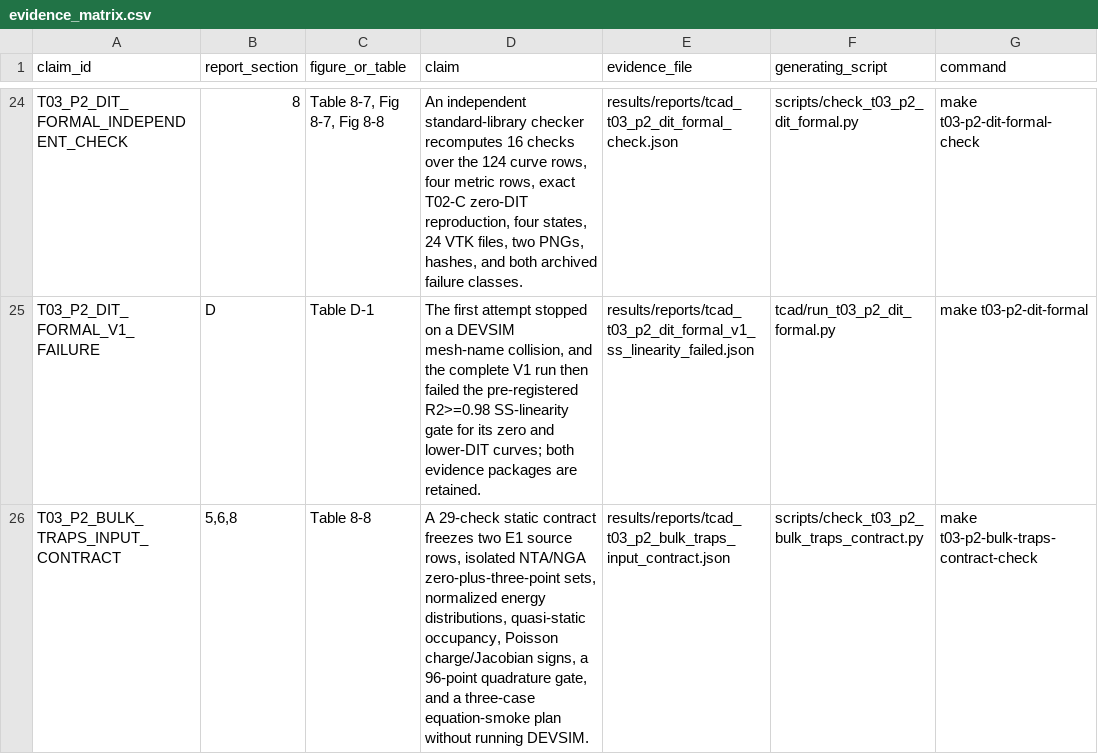
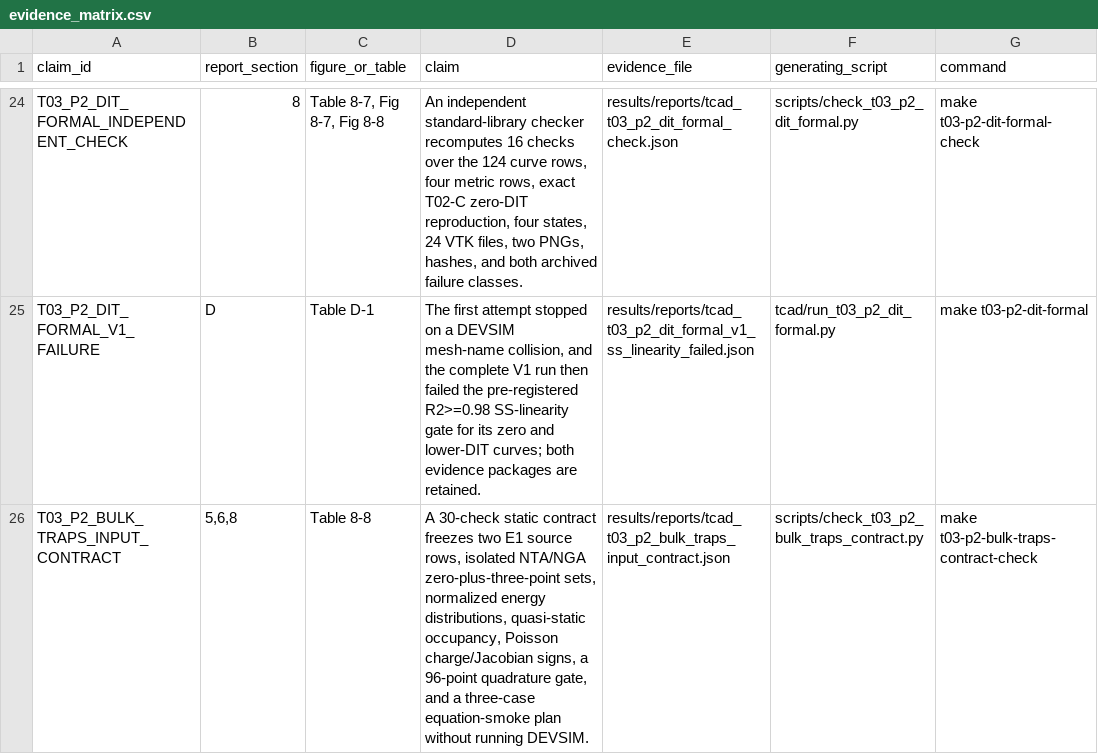
Before and after one commit to ReachGa0/dg-igzo-tft-course-project, a CSV file: report/evidence_matrix.csv, drawn as a sheet; only a part is shown, gaps mark what is left out; the diff covers the shown part only; the diff names each change by its address in the sheet, - before the commit and + after, or states it on an @@ line.

```diff
--- a/report/evidence_matrix.csv
+++ b/report/evidence_matrix.csv
-D26 (claim): A 29-check static contract…
+D26 (claim): A 30-check static contract…
```
Also changed, not shown: 2 added rows elsewhere in this file, 28 other files.
